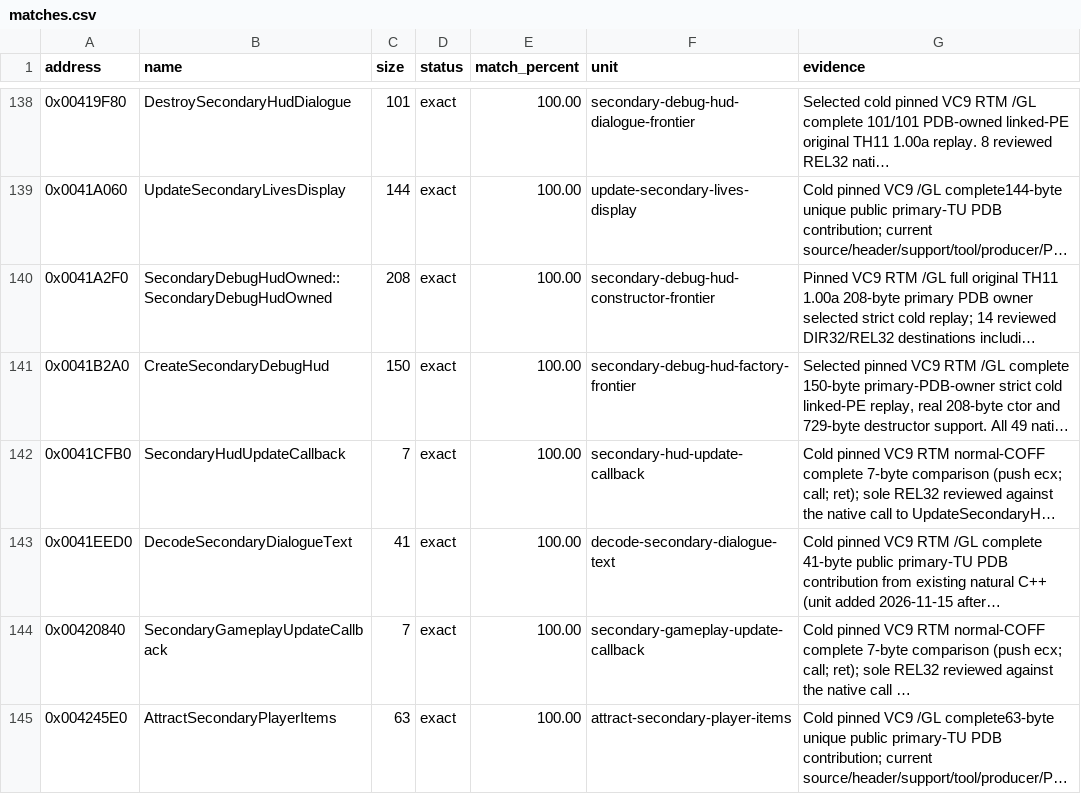
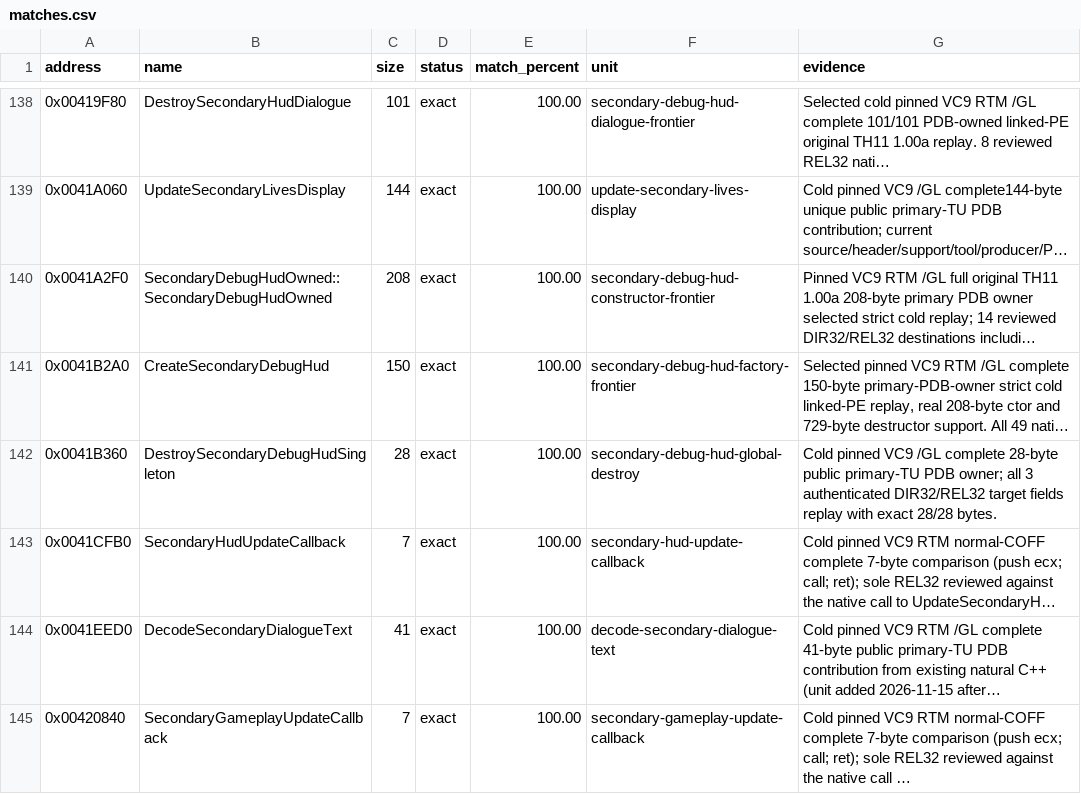
Before and after one commit to N0zoM1z0/th11, a CSV file: config/matches.csv, drawn as a sheet; only a part is shown, gaps mark what is left out; the shorter side is filled out with more unchanged rows; long unchanged cells end in …; the diff names each change by its address in the sheet, - before the commit and + after, or states it on an @@ line.

Commit message:
gpt-web: prove exact 28-byte HUD singleton destruction

```diff
--- a/config/matches.csv
+++ b/config/matches.csv
+row 142: 0x0041B360 | DestroySecondaryDebugHudSingleton | 28 | exact | 100.00 | secondary-debug-hud-global-destroy | Cold pinned VC9 /GL complete 28-byte public primary-TU PDB owner; all 3 authenticated DIR32/REL32 target fields replay with exact 28/28 bytes.
```
Also changed, not shown: 6 other files.
